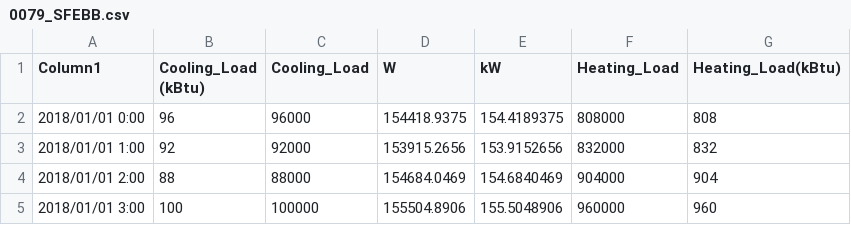
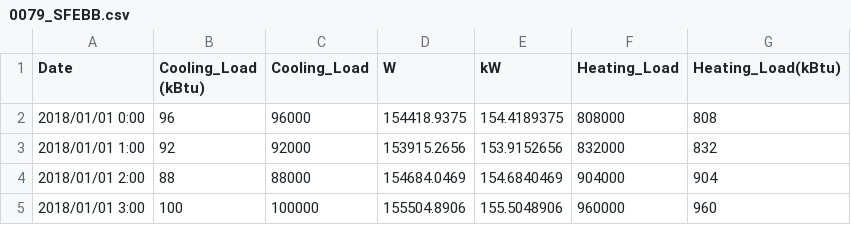
Before and after one commit to SSESLab/Campus-Decision-Tool, a CSV file: 0079_SFEBB.csv, drawn as a sheet; only a part is shown.

Commit message:
Update 0079_SFEBB.csv

```diff
--- a/0079_SFEBB.csv
+++ b/0079_SFEBB.csv
@@ -1,2 +1,2 @@
-Column1,Cooling_Load (kBtu),Cooling_Load,W,kW,Heating_Load,Heating_Load(kBtu),
+Date,Cooling_Load (kBtu),Cooling_Load,W,kW,Heating_Load,Heating_Load(kBtu),
 2018/01/01 0:00,96,96000,154418.9375,154.4189375,808000,808,
```
